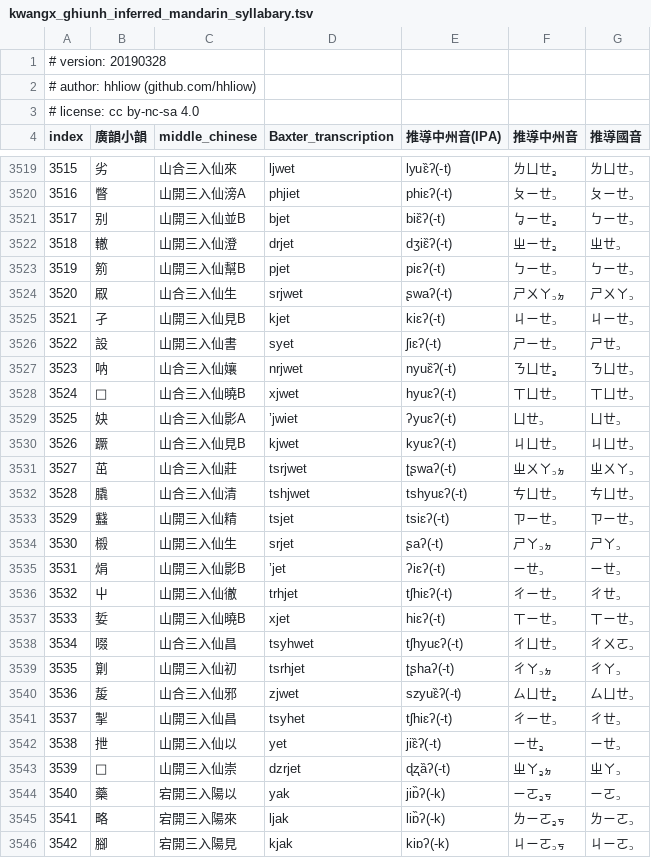
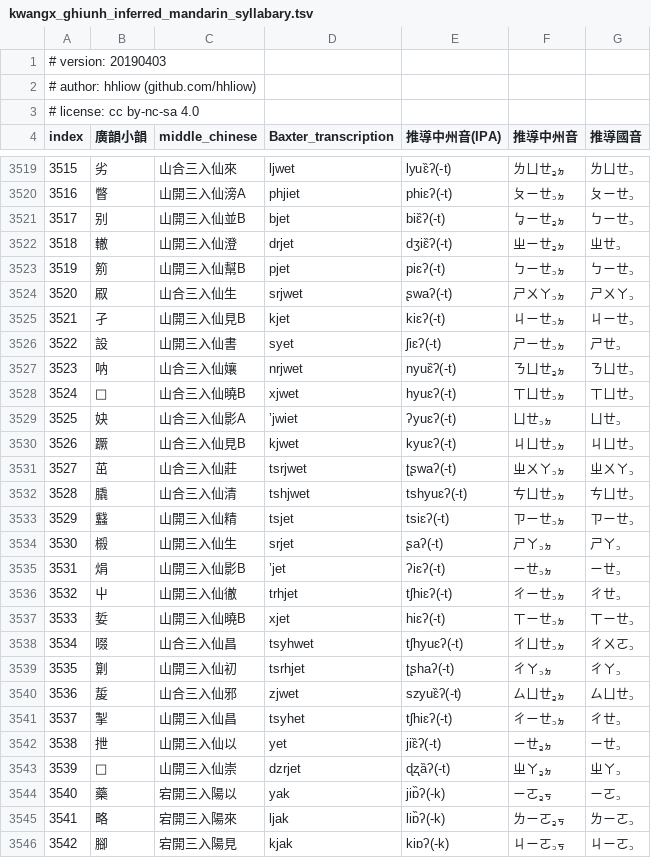
Before and after one commit to hhliow/mandarin, a TSV file: hhliow/kwangx_ghiunh_inferred_mandarin_syllabary.tsv, drawn as a sheet; only a part is shown, gaps mark what is left out; the diff covers the shown part only.

```diff
--- a/hhliow/kwangx_ghiunh_inferred_mandarin_syllabary.tsv
+++ b/hhliow/kwangx_ghiunh_inferred_mandarin_syllabary.tsv
@@ -1,2 +1,2 @@
-# version: 20190328						
+# version: 20190403						
 # author: hhliow (github.com/hhliow)						
@@ -3519,25 +3519,25 @@ index	廣韻小韻	middle_chinese	Baxter_transcription	推導中州音(IPA)	推
-3515	劣	山合三入仙來	ljwet	lyuɛ̏ʔ(-t)	ㄌㄩㄝ꜇	ㄌㄩㄝ꜆
-3516	瞥	山開三入仙滂A	phjiet	phiɛʔ(-t)	ㄆㄧㄝ꜆	ㄆㄧㄝ꜆
-3517	别	山開三入仙並B	bjet	biɛ̏ʔ(-t)	ㆠㄧㄝ꜇	ㄅㄧㄝ꜆
-3518	轍	山開三入仙澄	drjet	dʒiɛ̏ʔ(-t)	ㄓㄧㄝ꜇	ㄓㄝ꜆
-3519	䇷	山開三入仙幫B	pjet	piɛʔ(-t)	ㄅㄧㄝ꜆	ㄅㄧㄝ꜆
+3515	劣	山合三入仙來	ljwet	lyuɛ̏ʔ(-t)	ㄌㄩㄝ꜇ㆵ	ㄌㄩㄝ꜆
+3516	瞥	山開三入仙滂A	phjiet	phiɛʔ(-t)	ㄆㄧㄝ꜆ㆵ	ㄆㄧㄝ꜆
+3517	别	山開三入仙並B	bjet	biɛ̏ʔ(-t)	ㆠㄧㄝ꜇ㆵ	ㄅㄧㄝ꜆
+3518	轍	山開三入仙澄	drjet	dʒiɛ̏ʔ(-t)	ㄓㄧㄝ꜇ㆵ	ㄓㄝ꜆
+3519	䇷	山開三入仙幫B	pjet	piɛʔ(-t)	ㄅㄧㄝ꜆ㆵ	ㄅㄧㄝ꜆
 3520	㕞	山合三入仙生	srjwet	ʂwaʔ(-t)	ㄕㄨㄚ꜆ㆵ	ㄕㄨㄚ꜆
-3521	孑	山開三入仙見B	kjet	kiɛʔ(-t)	ㄐㄧㄝ꜆	ㄐㄧㄝ꜆
-3522	設	山開三入仙書	syet	ʃiɛʔ(-t)	ㄕㄧㄝ꜆	ㄕㄝ꜆
-3523	呐	山合三入仙孃	nrjwet	nyuɛ̏ʔ(-t)	ㄋㄩㄝ꜇	ㄋㄩㄝ꜆
-3524	𥄎	山合三入仙曉B	xjwet	hyuɛʔ(-t)	ㄒㄩㄝ꜆	ㄒㄩㄝ꜆
-3525	妜	山合三入仙影A	’jwiet	ʔyuɛʔ(-t)	ㄩㄝ꜆	ㄩㄝ꜆
-3526	蹶	山合三入仙見B	kjwet	kyuɛʔ(-t)	ㄐㄩㄝ꜆	ㄐㄩㄝ꜆
+3521	孑	山開三入仙見B	kjet	kiɛʔ(-t)	ㄐㄧㄝ꜆ㆵ	ㄐㄧㄝ꜆
+3522	設	山開三入仙書	syet	ʃiɛʔ(-t)	ㄕㄧㄝ꜆ㆵ	ㄕㄝ꜆
+3523	呐	山合三入仙孃	nrjwet	nyuɛ̏ʔ(-t)	ㄋㄩㄝ꜇ㆵ	ㄋㄩㄝ꜆
+3524	𥄎	山合三入仙曉B	xjwet	hyuɛʔ(-t)	ㄒㄩㄝ꜆ㆵ	ㄒㄩㄝ꜆
+3525	妜	山合三入仙影A	’jwiet	ʔyuɛʔ(-t)	ㄩㄝ꜆ㆵ	ㄩㄝ꜆
+3526	蹶	山合三入仙見B	kjwet	kyuɛʔ(-t)	ㄐㄩㄝ꜆ㆵ	ㄐㄩㄝ꜆
 3527	茁	山合三入仙莊	tsrjwet	ʈʂwaʔ(-t)	ㄓㄨㄚ꜆ㆵ	ㄓㄨㄚ꜆
-3528	膬	山合三入仙清	tshjwet	tshyuɛʔ(-t)	ㄘㄩㄝ꜆	ㄘㄩㄝ꜆
-3529	蠽	山開三入仙精	tsjet	tsiɛʔ(-t)	ㄗㄧㄝ꜆	ㄗㄧㄝ꜆
+3528	膬	山合三入仙清	tshjwet	tshyuɛʔ(-t)	ㄘㄩㄝ꜆ㆵ	ㄘㄩㄝ꜆
+3529	蠽	山開三入仙精	tsjet	tsiɛʔ(-t)	ㄗㄧㄝ꜆ㆵ	ㄗㄧㄝ꜆
 3530	榝	山開三入仙生	srjet	ʂaʔ(-t)	ㄕㄚ꜆ㆵ	ㄕㄚ꜆
-3531	焆	山開三入仙影B	’jet	ʔiɛʔ(-t)	ㄧㄝ꜆	ㄧㄝ꜆
-3532	屮	山開三入仙徹	trhjet	tʃhiɛʔ(-t)	ㄔㄧㄝ꜆	ㄔㄝ꜆
-3533	娎	山開三入仙曉B	xjet	hiɛʔ(-t)	ㄒㄧㄝ꜆	ㄒㄧㄝ꜆
-3534	啜	山合三入仙昌	tsyhwet	tʃhyuɛʔ(-t)	ㄔㄩㄝ꜆	ㄔㄨㄛ꜆
+3531	焆	山開三入仙影B	’jet	ʔiɛʔ(-t)	ㄧㄝ꜆ㆵ	ㄧㄝ꜆
+3532	屮	山開三入仙徹	trhjet	tʃhiɛʔ(-t)	ㄔㄧㄝ꜆ㆵ	ㄔㄝ꜆
+3533	娎	山開三入仙曉B	xjet	hiɛʔ(-t)	ㄒㄧㄝ꜆ㆵ	ㄒㄧㄝ꜆
+3534	啜	山合三入仙昌	tsyhwet	tʃhyuɛʔ(-t)	ㄔㄩㄝ꜆ㆵ	ㄔㄨㄛ꜆
 3535	㔍	山開三入仙初	tsrhjet	ʈʂhaʔ(-t)	ㄔㄚ꜆ㆵ	ㄔㄚ꜆
-3536	㿱	山合三入仙邪	zjwet	szyuɛ̏ʔ(-t)	ㄙㄩㄝ꜇	ㄙㄩㄝ꜆
-3537	掣	山開三入仙昌	tsyhet	tʃhiɛʔ(-t)	ㄔㄧㄝ꜆	ㄔㄝ꜆
-3538	抴	山開三入仙以	yet	jiɛ̏ʔ(-t)	ㄧㄝ꜇	ㄧㄝ꜆
+3536	㿱	山合三入仙邪	zjwet	szyuɛ̏ʔ(-t)	ㄙㄩㄝ꜇ㆵ	ㄙㄩㄝ꜆
+3537	掣	山開三入仙昌	tsyhet	tʃhiɛʔ(-t)	ㄔㄧㄝ꜆ㆵ	ㄔㄝ꜆
+3538	抴	山開三入仙以	yet	jiɛ̏ʔ(-t)	ㄧㄝ꜇ㆵ	ㄧㄝ꜆
 3539	𨵊	山開三入仙崇	dzrjet	ɖʐȁʔ(-t)	ㄓㄚ꜇ㆵ	ㄓㄚ꜆
```
Also changed, not shown: 48 edited cells elsewhere in this file.
